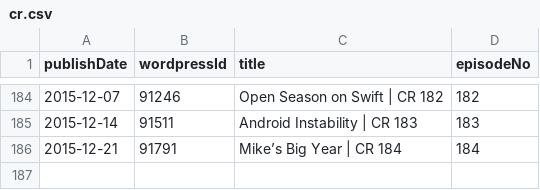
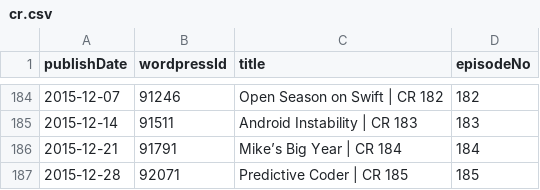
Before and after one commit to Cj-Malone/jb_data, a CSV file: shows/cr.csv, drawn as a sheet; only a part is shown, gaps mark what is left out; the diff names each change by its address in the sheet, - before the commit and + after, or states it on an @@ line.

Commit message:
cr185

```diff
--- a/shows/cr.csv
+++ b/shows/cr.csv
+row 187: 2015-12-28 | 92071 | Predictive Coder | CR 185 | 185
```
